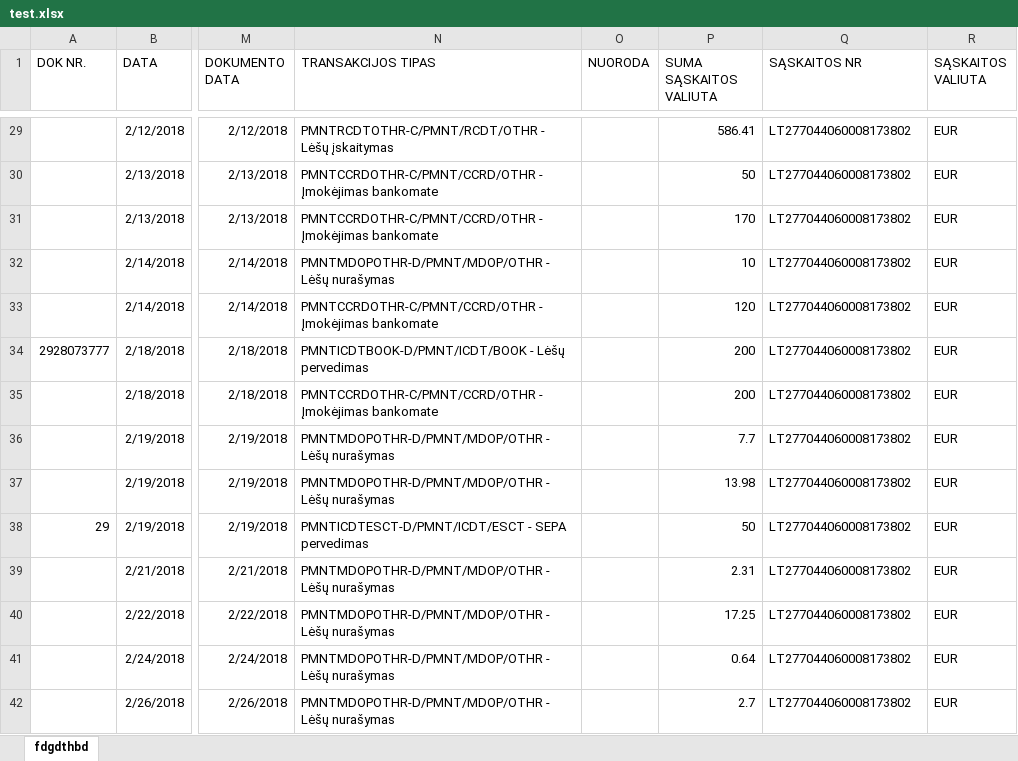
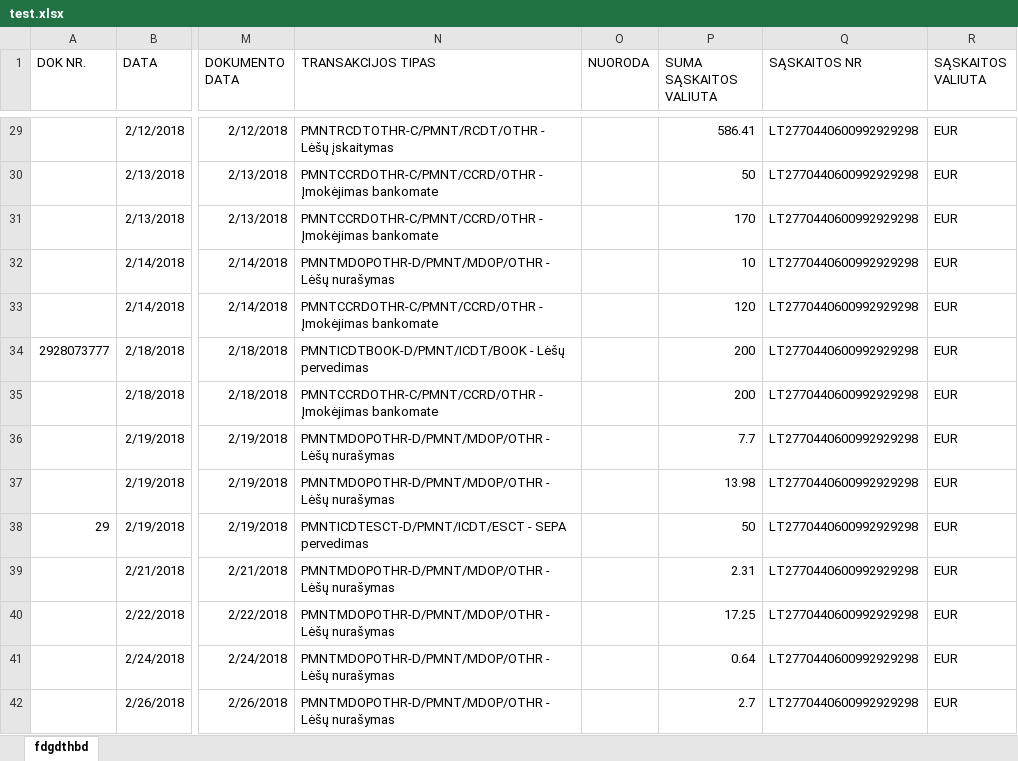
Before and after one commit to Rkasirovas/Sheetsift, an Excel workbook: uploads/test.xlsx, sheet fdgdthbd, drawn as a sheet; only a part is shown, gaps mark what is left out; values as stored, in another font and other column widths than the file's, no borders; the diff covers the shown part only; the diff names each change by its address in the sheet, - before the commit and + after, or states it on an @@ line.

```diff
--- a/uploads/test.xlsx (sheet fdgdthbd)
+++ b/uploads/test.xlsx (sheet fdgdthbd)
-Q29:Q42 (SĄSKAITOS NR): LT277044060008173802
+Q29:Q42 (SĄSKAITOS NR): LT2770440600992929298
```
Also changed, not shown: 123 edited cells elsewhere in this sheet, results/Apdoroti_Israsai.xlsx, 2 other files.
